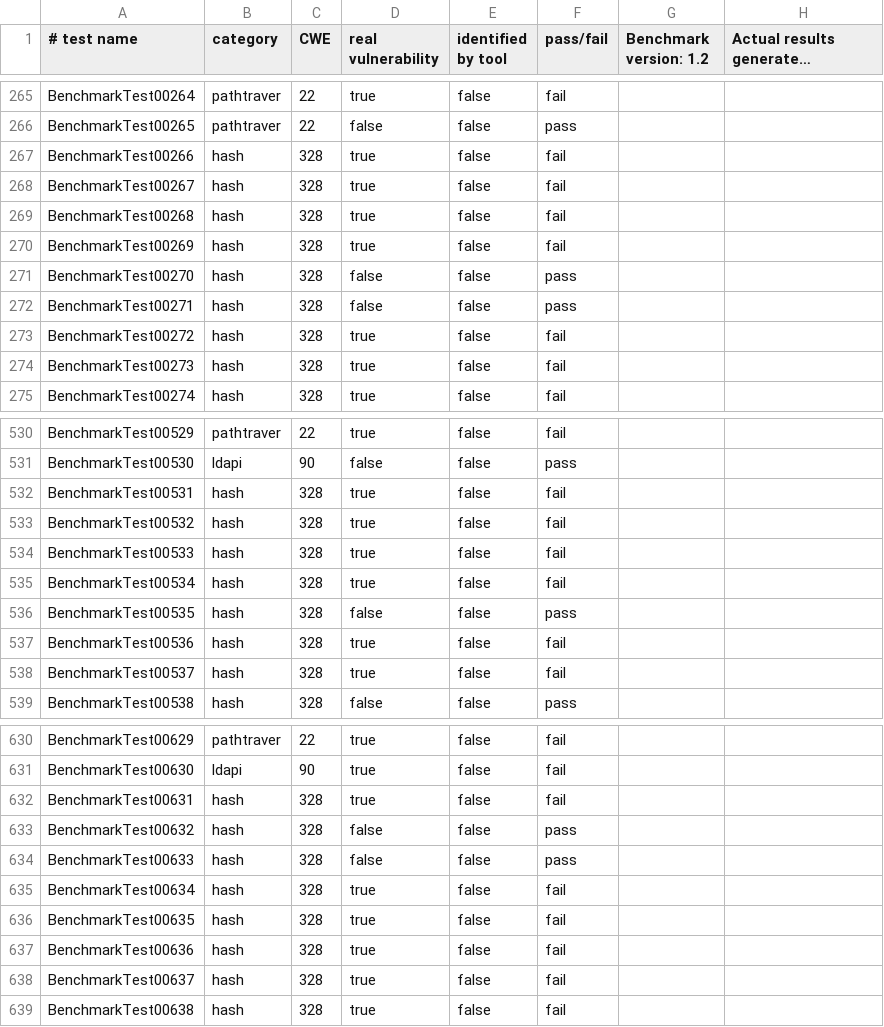
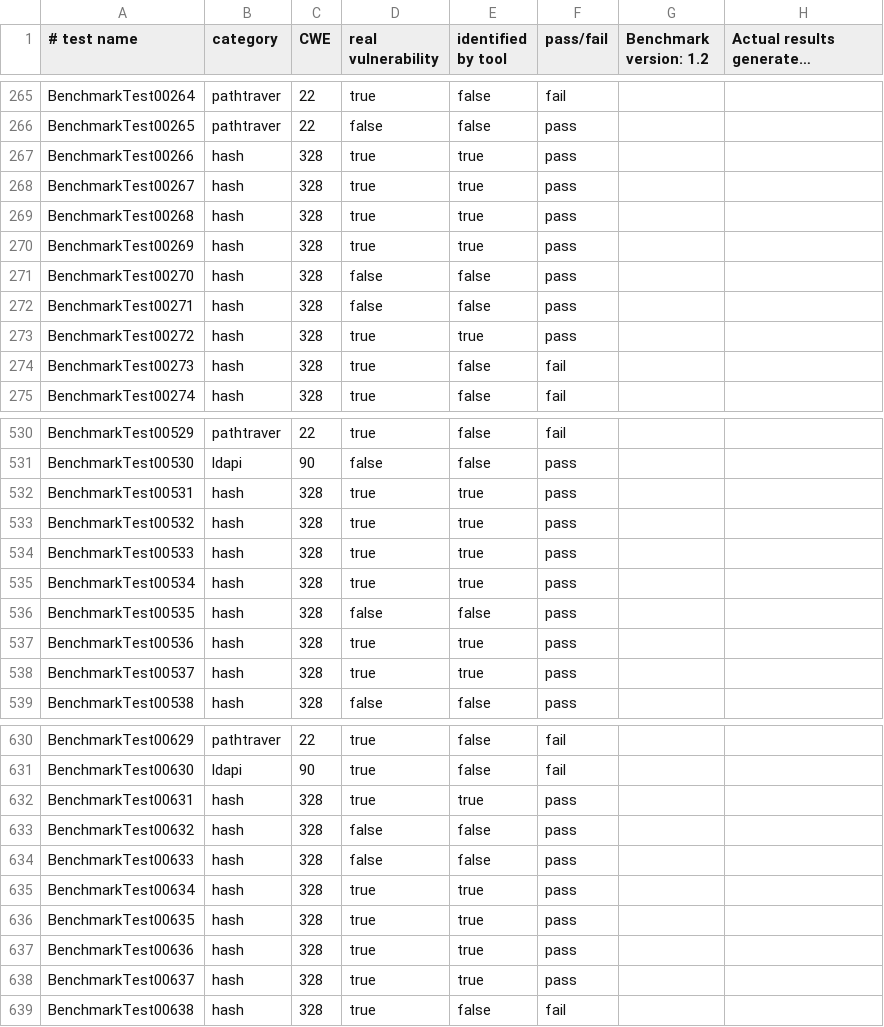
Before and after one commit to whoissqr/BenchmarkJava, a CSV file: scorecard/Benchmark_v1.2_Scorecard_for_SonarQube_v10.0.0.68432.csv, drawn as a sheet; only a part is shown, gaps mark what is left out; long unchanged cells end in …; the diff covers the shown part only.

Commit message:
add in SQ scorecard for v10 again

```diff
--- a/scorecard/Benchmark_v1.2_Scorecard_for_SonarQube_v10.0.0.68432.csv
+++ b/scorecard/Benchmark_v1.2_Scorecard_for_SonarQube_v10.0.0.68432.csv
@@ -266,9 +266,9 @@ BenchmarkTest00264, pathtraver, 22, true, false, fail
 BenchmarkTest00265, pathtraver, 22, false, false, pass
-BenchmarkTest00266, hash, 328, true, false, fail
-BenchmarkTest00267, hash, 328, true, false, fail
-BenchmarkTest00268, hash, 328, true, false, fail
-BenchmarkTest00269, hash, 328, true, false, fail
+BenchmarkTest00266, hash, 328, true, true, pass
+BenchmarkTest00267, hash, 328, true, true, pass
+BenchmarkTest00268, hash, 328, true, true, pass
+BenchmarkTest00269, hash, 328, true, true, pass
 BenchmarkTest00270, hash, 328, false, false, pass
 BenchmarkTest00271, hash, 328, false, false, pass
-BenchmarkTest00272, hash, 328, true, false, fail
+BenchmarkTest00272, hash, 328, true, true, pass
 BenchmarkTest00273, hash, 328, true, false, fail
@@ -531,9 +531,9 @@ BenchmarkTest00529, pathtraver, 22, true, false, fail
 BenchmarkTest00530, ldapi, 90, false, false, pass
-BenchmarkTest00531, hash, 328, true, false, fail
-BenchmarkTest00532, hash, 328, true, false, fail
-BenchmarkTest00533, hash, 328, true, false, fail
-BenchmarkTest00534, hash, 328, true, false, fail
+BenchmarkTest00531, hash, 328, true, true, pass
+BenchmarkTest00532, hash, 328, true, true, pass
+BenchmarkTest00533, hash, 328, true, true, pass
+BenchmarkTest00534, hash, 328, true, true, pass
 BenchmarkTest00535, hash, 328, false, false, pass
-BenchmarkTest00536, hash, 328, true, false, fail
-BenchmarkTest00537, hash, 328, true, false, fail
+BenchmarkTest00536, hash, 328, true, true, pass
+BenchmarkTest00537, hash, 328, true, true, pass
 BenchmarkTest00538, hash, 328, false, false, pass
@@ -631,9 +631,9 @@ BenchmarkTest00629, pathtraver, 22, true, false, fail
 BenchmarkTest00630, ldapi, 90, true, false, fail
-BenchmarkTest00631, hash, 328, true, false, fail
+BenchmarkTest00631, hash, 328, true, true, pass
 BenchmarkTest00632, hash, 328, false, false, pass
 BenchmarkTest00633, hash, 328, false, false, pass
-BenchmarkTest00634, hash, 328, true, false, fail
-BenchmarkTest00635, hash, 328, true, false, fail
-BenchmarkTest00636, hash, 328, true, false, fail
-BenchmarkTest00637, hash, 328, true, false, fail
+BenchmarkTest00634, hash, 328, true, true, pass
+BenchmarkTest00635, hash, 328, true, true, pass
+BenchmarkTest00636, hash, 328, true, true, pass
+BenchmarkTest00637, hash, 328, true, true, pass
 BenchmarkTest00638, hash, 328, true, false, fail
```
Also changed, not shown: 146 edited cells elsewhere in this file, 16 other files.
